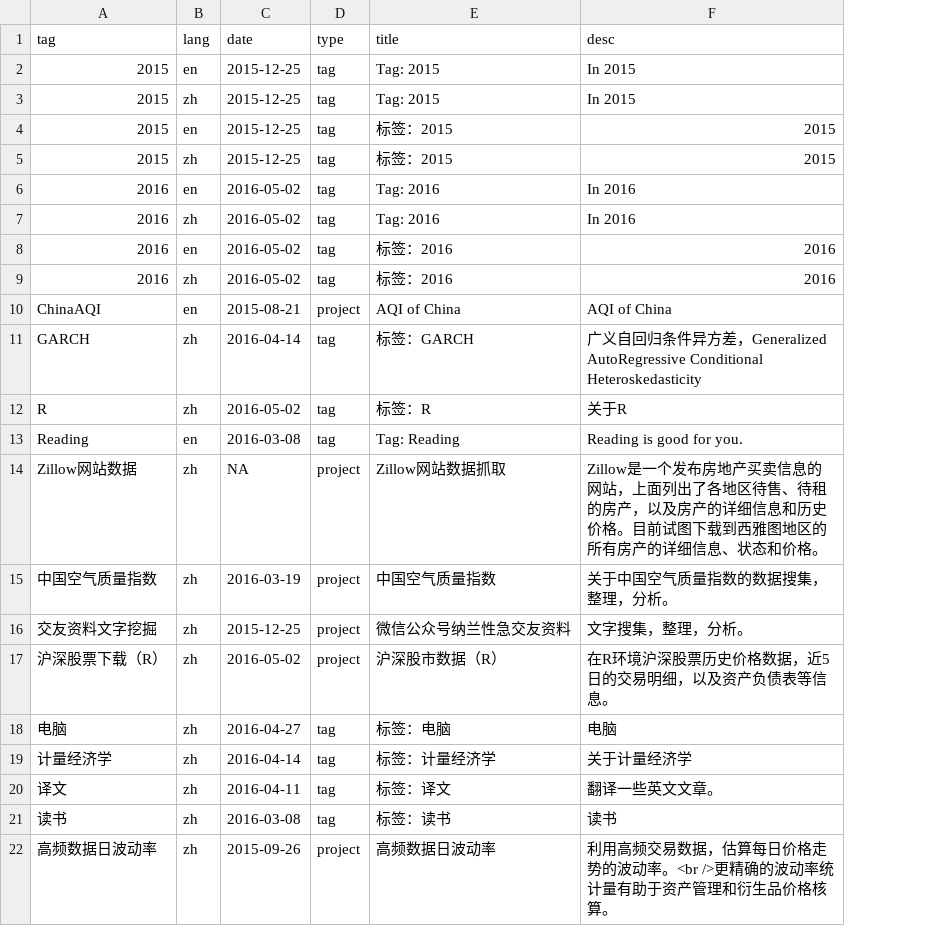
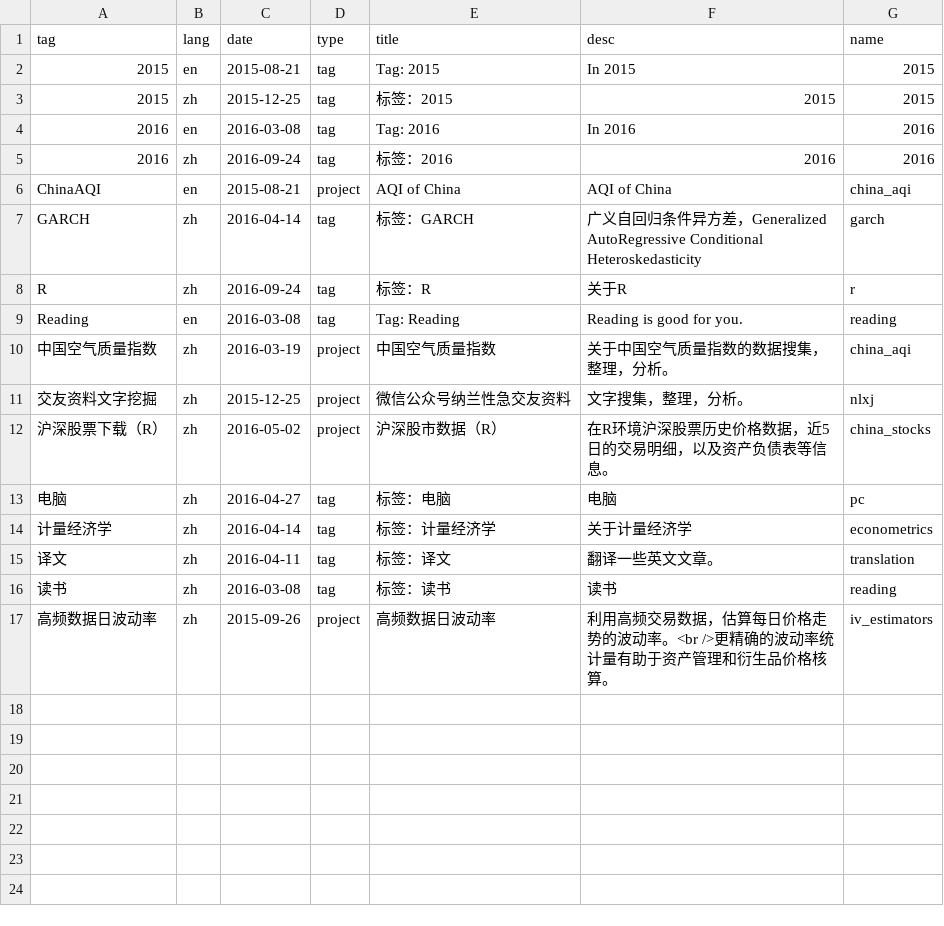
Before and after one commit to wangguansong/wangguansong.github.io, a CSV file: database/tagDF.csv, drawn as a sheet; removed rows and columns are numbered as before the commit, all else as after; the diff names each change by its address in the sheet, - before the commit and + after, or states it on an @@ line.

```diff
--- a/database/tagDF.csv
+++ b/database/tagDF.csv
+column G (name), rows 2-17: 2015 | 2015 | 2016 | 2016 | china_aqi | garch | r | reading | china_aqi | nlxj | china_stocks | pc | econometrics | translation | reading | iv_estimators
-C2 (date): 2015-12-25
+C2 (date): 2015-08-21
-row 3: 2015 | zh | 2015-12-25 | tag | Tag: 2015 | In 2015
-row 4: 2015 | en | 2015-12-25 | tag | 标签：2015 | 2015
-C4 (date): 2016-05-02
+C4 (date): 2016-03-08
-row 7: 2016 | zh | 2016-05-02 | tag | Tag: 2016 | In 2016
-row 8: 2016 | en | 2016-05-02 | tag | 标签：2016 | 2016
-C5 (date): 2016-05-02
+C5 (date): 2016-09-24
-C8 (date): 2016-05-02
+C8 (date): 2016-09-24
-row 14: Zillow网站数据 | zh | NA | project | Zillow网站数据抓取 | Zillow是一个发布房地产买卖信息的网站，上面列出了各地区待售、待租的房产，以及房产的详细信息和历史价格。目前试图下载到西雅图地区的所有房产的详细信息、状态和价格。
```
Also changed, not shown: database/bak/albumDF.csv, database/bak/blogDF.csv, 44 other files.
